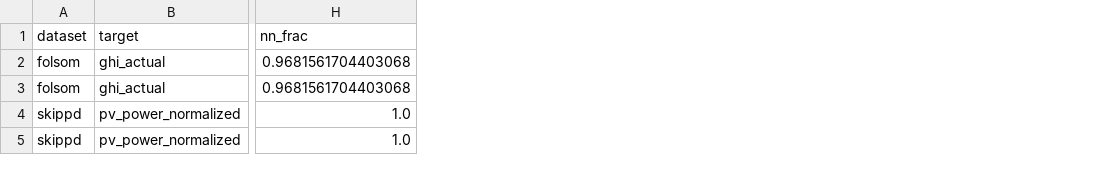
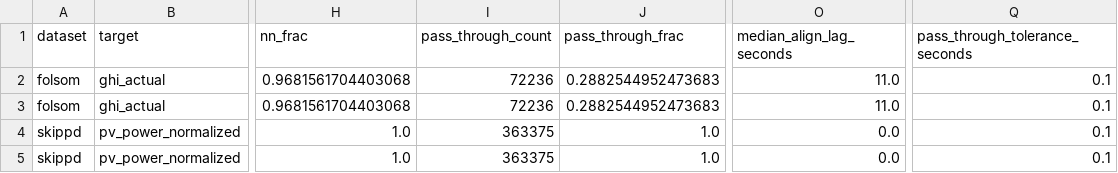
Before and after one commit to Maoxuehui/solar-unibench, a CSV file: figures_full/results/results_e6_alignment.csv, drawn as a sheet; only a part is shown, gaps mark what is left out; the diff names each change by its address in the sheet, - before the commit and + after, or states it on an @@ line.

```diff
--- a/figures_full/results/results_e6_alignment.csv
+++ b/figures_full/results/results_e6_alignment.csv
+column I (pass_through_count), rows 2-5: 72236 | 72236 | 363375 | 363375
+column J (pass_through_frac), rows 2-5: 0.2882544952473683 | 0.2882544952473683 | 1.0 | 1.0
+column O (median_align_lag_seconds), rows 2-5: 11.0 | 11.0 | 0.0 | 0.0
+column Q (pass_through_tolerance_seconds), rows 2-5: all 0.1
```
Also changed, not shown: 16 other files.
